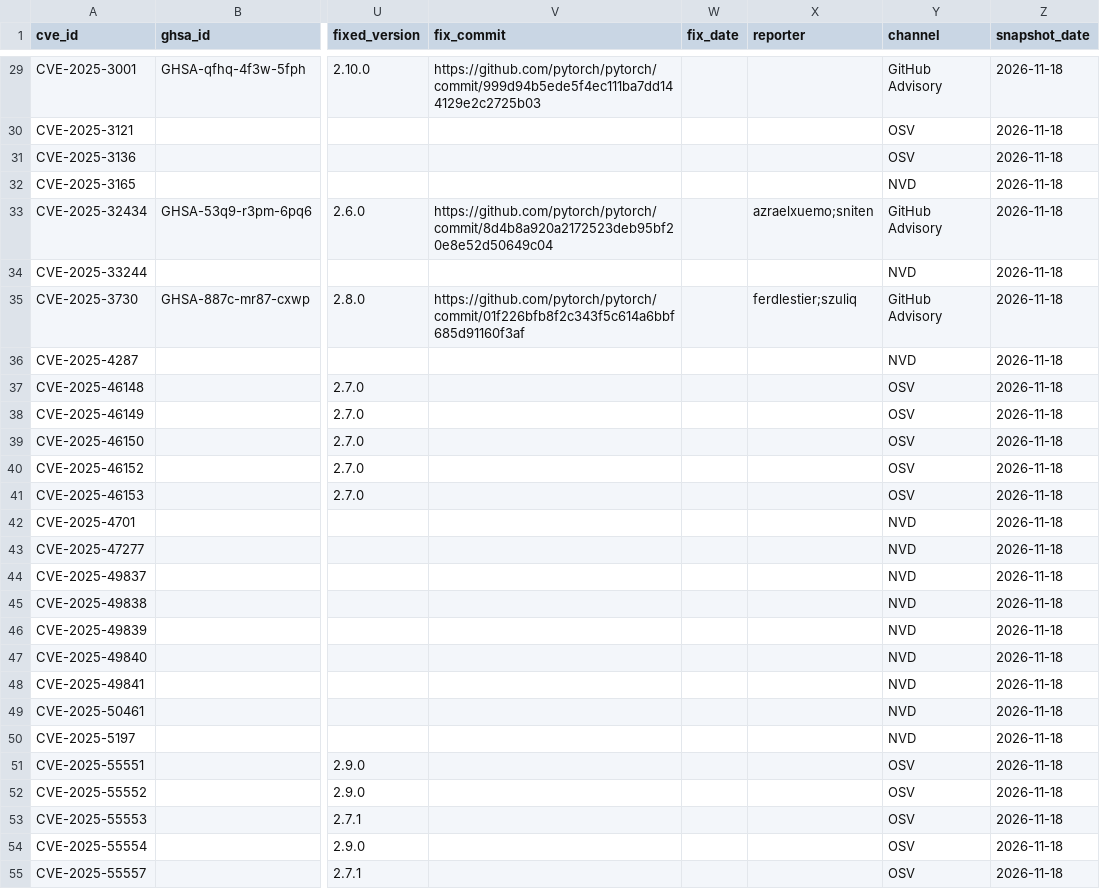
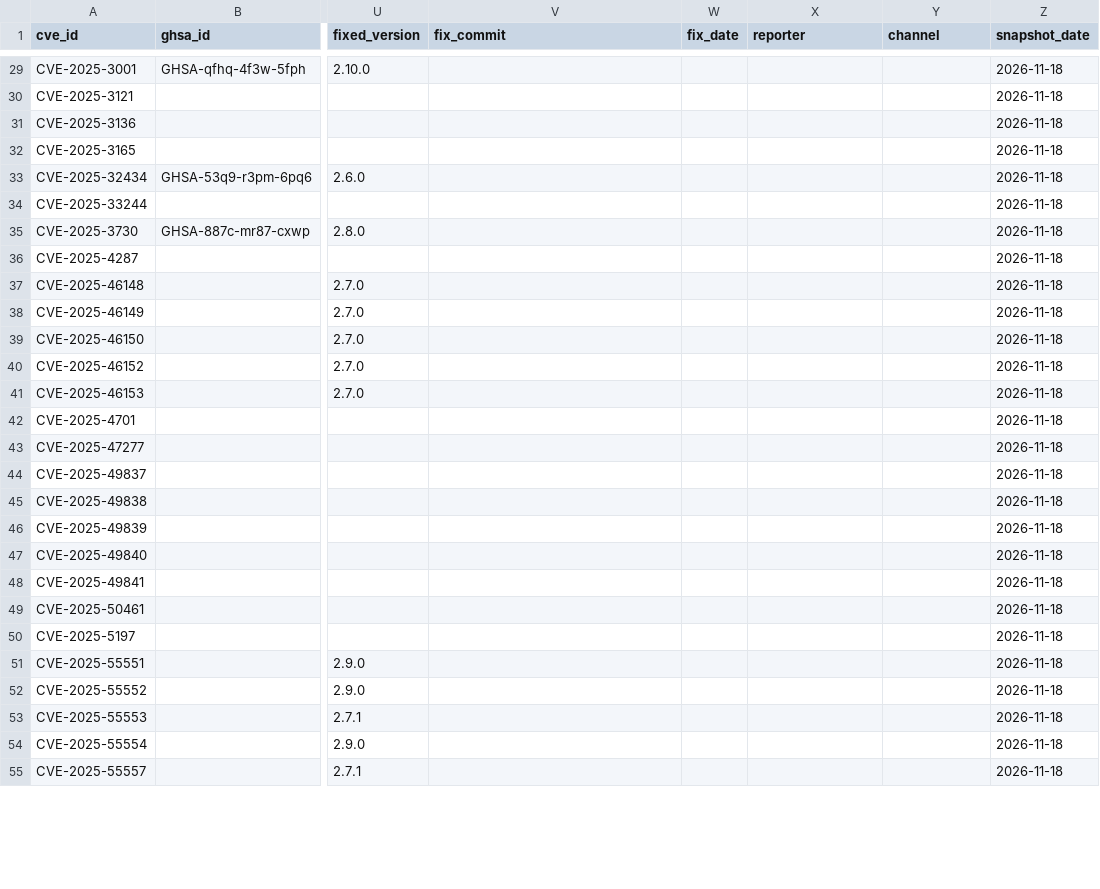
Before and after one commit to quiner1793/HSE-Cybersecurity-Programming-Work1, a CSV file: data/vulnerabilities.csv, drawn as a sheet; only a part is shown, gaps mark what is left out; the diff covers the shown part only; the diff names each change by its address in the sheet, - before the commit and + after, or states it on an @@ line.

```diff
--- a/data/vulnerabilities.csv
+++ b/data/vulnerabilities.csv
-V29 (fix_commit): https://github.com/pytorch/pytorch/commit/999d94b5ede5f4ec111ba7dd144129e2c2725b03
+V29 (fix_commit): (empty)
-Y29 (channel): GitHub Advisory
+Y29 (channel): (empty)
-Y30:Y31 (channel): OSV
+Y30:Y31 (channel): (empty)
-Y32 (channel): NVD
+Y32 (channel): (empty)
-V33 (fix_commit): https://github.com/pytorch/pytorch/commit/8d4b8a920a2172523deb95bf20e8e52d50649c04
+V33 (fix_commit): (empty)
-X33 (reporter): azraelxuemo;sniten
+X33 (reporter): (empty)
-Y33 (channel): GitHub Advisory
+Y33 (channel): (empty)
-Y34 (channel): NVD
+Y34 (channel): (empty)
-V35 (fix_commit): https://github.com/pytorch/pytorch/commit/01f226bfb8f2c343f5c614a6bbf685d91160f3af
+V35 (fix_commit): (empty)
-X35 (reporter): ferdlestier;szuliq
+X35 (reporter): (empty)
-Y35 (channel): GitHub Advisory
+Y35 (channel): (empty)
-Y36 (channel): NVD
+Y36 (channel): (empty)
-Y37:Y41 (channel): OSV
+Y37:Y41 (channel): (empty)
-Y42:Y50 (channel): NVD
+Y42:Y50 (channel): (empty)
-Y51:Y55 (channel): OSV
+Y51:Y55 (channel): (empty)
```
Also changed, not shown: 114 edited cells elsewhere in this file, 3 other files.
